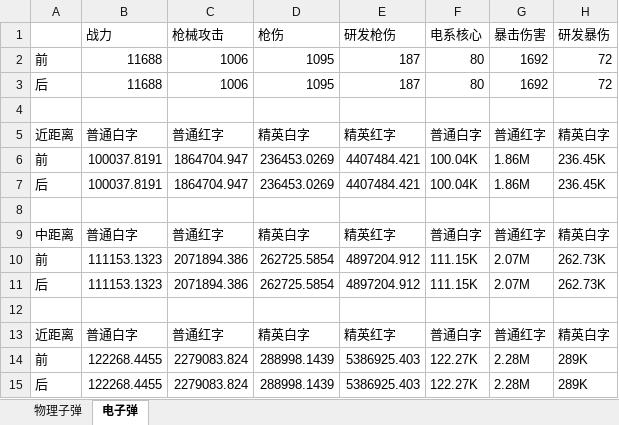
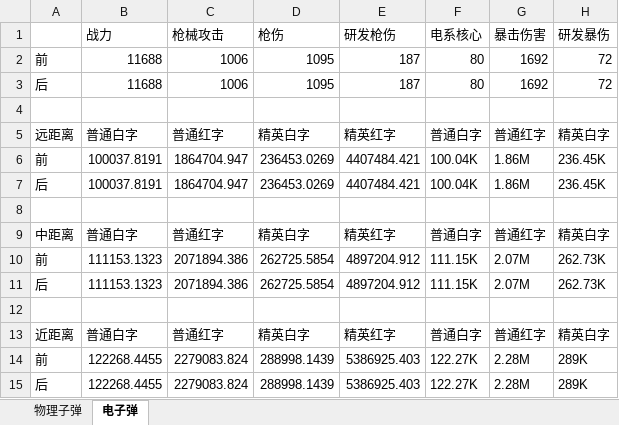
Before and after one commit to jinxin201211/jinx.articles, an Excel workbook: 驾考/枪伤计算.xlsx, sheet 电子弹, drawn as a sheet; only a part is shown; values as stored, in another font and other column widths than the file's, no borders; the diff names each change by its address in the sheet, - before the commit and + after, or states it on an @@ line.

```diff
--- a/驾考/枪伤计算.xlsx (sheet 电子弹)
+++ b/驾考/枪伤计算.xlsx (sheet 电子弹)
-A5: 近距离
+A5: 远距离
```
Also changed, not shown: sheet 物理子弹.
